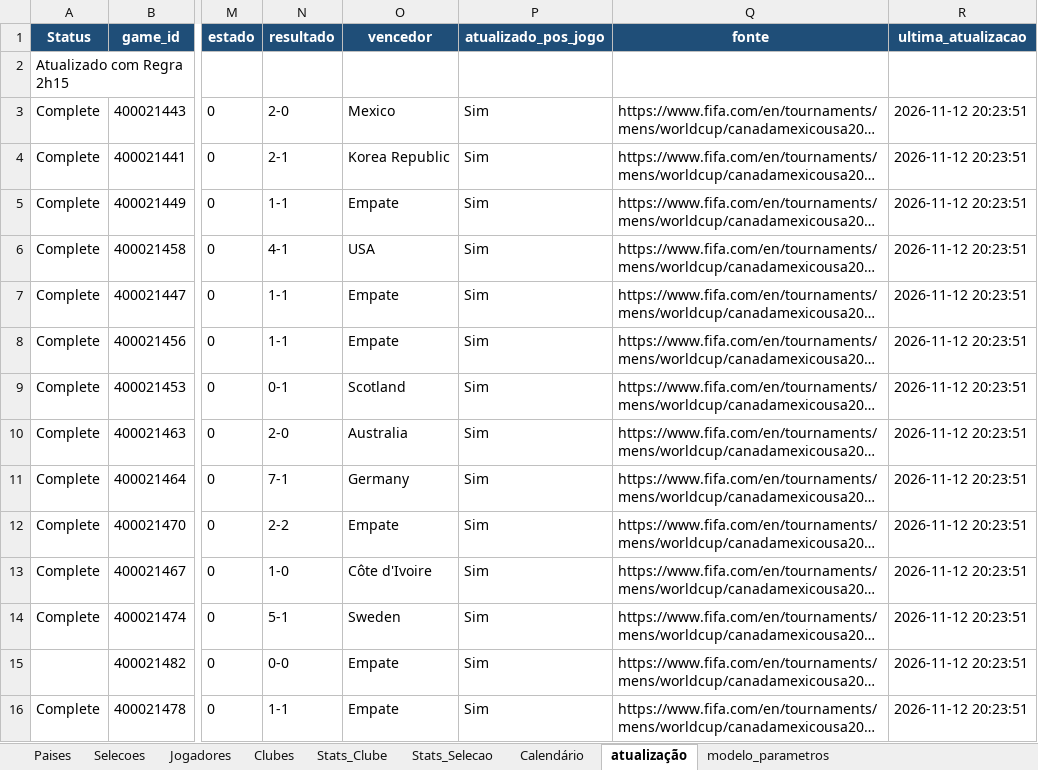
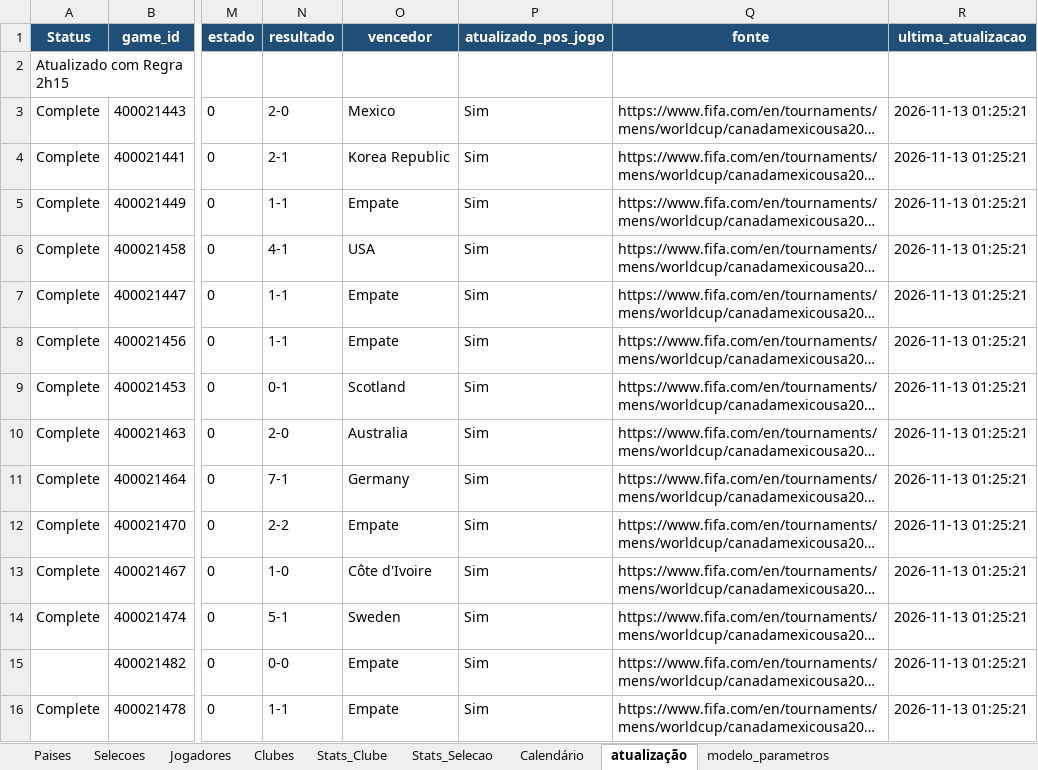
Before and after one commit to nunofredericoteixeira/footwin-wc26-v2, an Excel workbook: mundial_2026_db.xlsx, sheet atualização, drawn as a sheet; only a part is shown, gaps mark what is left out; long unchanged cells end in …; values as stored, in another font and other column widths than the file's, no borders; the diff covers the shown part only; the diff names each change by its address in the sheet, - before the commit and + after, or states it on an @@ line.

```diff
--- a/mundial_2026_db.xlsx (sheet atualização)
+++ b/mundial_2026_db.xlsx (sheet atualização)
-R3:R16 (ultima_atualizacao): 2026-11-12 20:23:51
+R3:R16 (ultima_atualizacao): 2026-11-13 01:25:21
```
Also changed, not shown: 90 edited cells elsewhere in this sheet.
